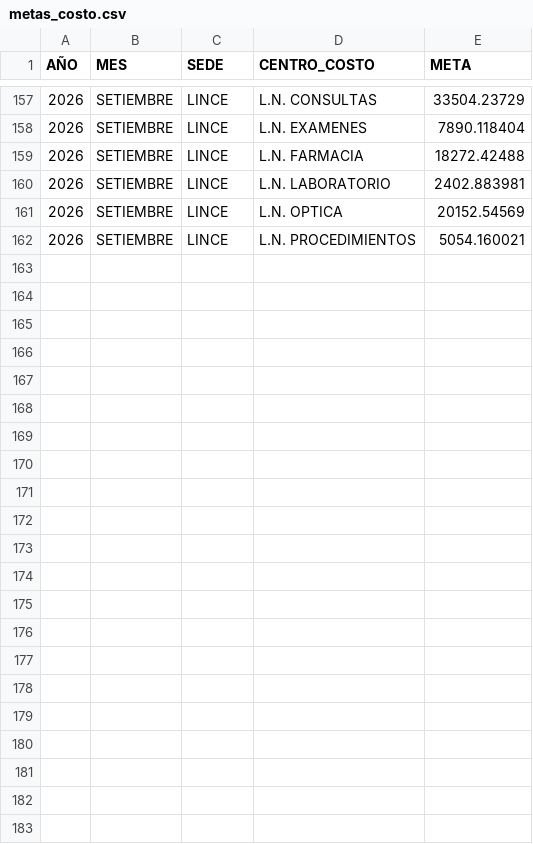
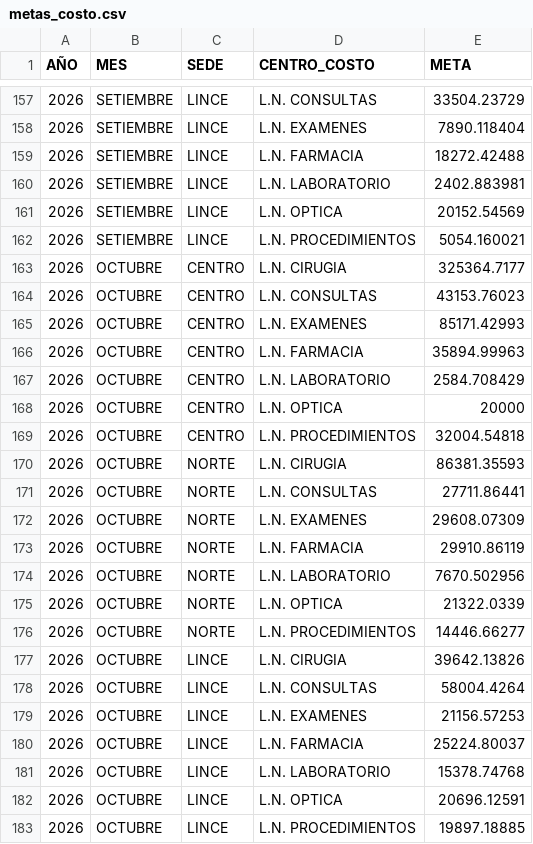
Before and after one commit to eliascontreras373-collab/COMERCIAL_MARKETING, a CSV file: metas_costo.csv, drawn as a sheet; only a part is shown, gaps mark what is left out.

```diff
--- a/metas_costo.csv
+++ b/metas_costo.csv
@@ -162 +162,22 @@ AÑO;MES;SEDE;CENTRO_COSTO;META
 2026;SETIEMBRE;LINCE;L.N. PROCEDIMIENTOS;5054.160021
+2026;OCTUBRE;CENTRO;L.N. CIRUGIA;325364.7177
+2026;OCTUBRE;CENTRO;L.N. CONSULTAS;43153.76023
+2026;OCTUBRE;CENTRO;L.N. EXAMENES;85171.42993
+2026;OCTUBRE;CENTRO;L.N. FARMACIA;35894.99963
+2026;OCTUBRE;CENTRO;L.N. LABORATORIO;2584.708429
+2026;OCTUBRE;CENTRO;L.N. OPTICA;20000
+2026;OCTUBRE;CENTRO;L.N. PROCEDIMIENTOS;32004.54818
+2026;OCTUBRE;NORTE;L.N. CIRUGIA;86381.35593
+2026;OCTUBRE;NORTE;L.N. CONSULTAS;27711.86441
+2026;OCTUBRE;NORTE;L.N. EXAMENES;29608.07309
+2026;OCTUBRE;NORTE;L.N. FARMACIA;29910.86119
+2026;OCTUBRE;NORTE;L.N. LABORATORIO;7670.502956
+2026;OCTUBRE;NORTE;L.N. OPTICA;21322.0339
+2026;OCTUBRE;NORTE;L.N. PROCEDIMIENTOS;14446.66277
+2026;OCTUBRE;LINCE;L.N. CIRUGIA;39642.13826
+2026;OCTUBRE;LINCE;L.N. CONSULTAS;58004.4264
+2026;OCTUBRE;LINCE;L.N. EXAMENES;21156.57253
+2026;OCTUBRE;LINCE;L.N. FARMACIA;25224.80037
+2026;OCTUBRE;LINCE;L.N. LABORATORIO;15378.74768
+2026;OCTUBRE;LINCE;L.N. OPTICA;20696.12591
+2026;OCTUBRE;LINCE;L.N. PROCEDIMIENTOS;19897.18885
```
Also changed, not shown: metas.csv, 2 other files.
